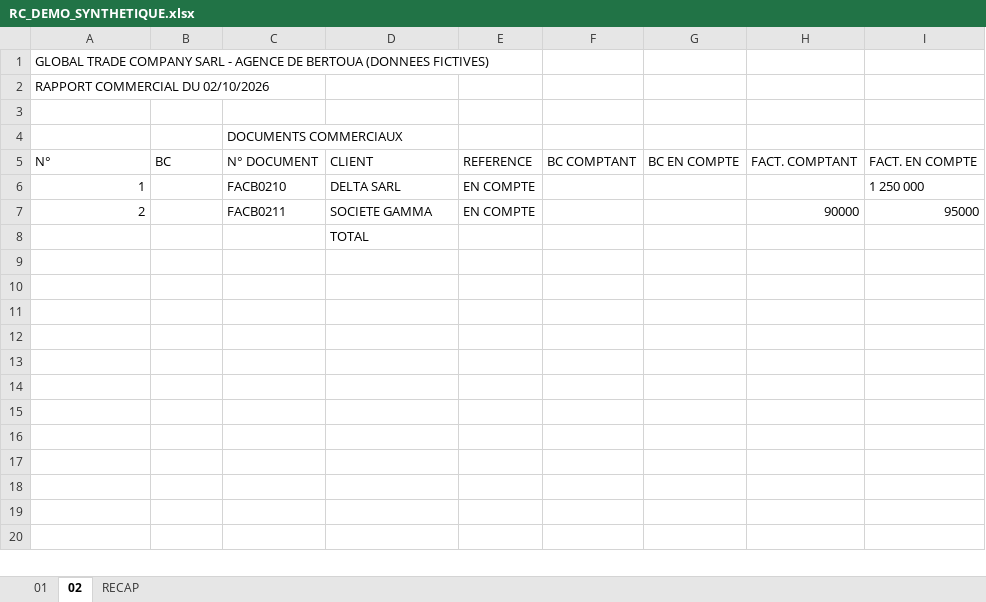
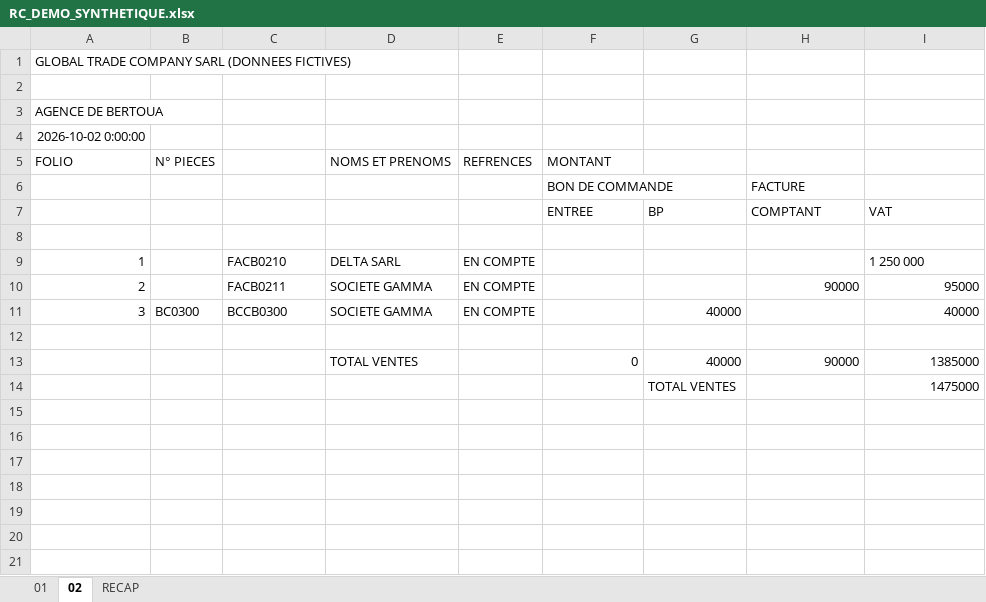
Before and after one commit to piala00/Vps-, an Excel workbook: gtc_compta_clients/demo/RC_DEMO_SYNTHETIQUE.xlsx, sheet 02, drawn as a sheet; only a part is shown; the shorter side is filled out with more unchanged rows; values as stored, in another font and other column widths than the file's, no borders; removed rows and columns are numbered as before the commit, all else as after; the diff covers the shown part only; the diff names each change by its address in the sheet, - before the commit and + after, or states it on an @@ line.

```diff
--- a/gtc_compta_clients/demo/RC_DEMO_SYNTHETIQUE.xlsx (sheet 02)
+++ b/gtc_compta_clients/demo/RC_DEMO_SYNTHETIQUE.xlsx (sheet 02)
-A1: …COMPANY SARL - AGENCE DE BERTOUA (DONNEES FICTIVES)
+A1: …COMPANY SARL (DONNEES FICTIVES)
-row 2: RAPPORT COMMERCIAL DU 02/10/2026
-row 4:  |  | DOCUMENTS COMMERCIAUX
+row 3: AGENCE DE BERTOUA
+row 4: 2026-10-02 0:00:00
+row 5: FOLIO | N° PIECES |  | NOMS ET PRENOMS | REFRENCES | MONTANT
+row 6:  |  |  |  |  | BON DE COMMANDE |  | FACTURE
+row 7:  |  |  |  |  | ENTREE | BP | COMPTANT | VAT
-row 8: N° | BC | N° DOCUMENT | CLIENT | REFERENCE | BC COMPTANT | BC EN COMPTE | FACT. COMPTANT | FACT. EN COMPTE
+row 8: (empty)
+row 11: 3 | BC0300 | BCCB0300 | SOCIETE GAMMA | EN COMPTE |  | 40000 |  | 40000
-D12: TOTAL
+D12: (empty)
+row 13:  |  |  | TOTAL VENTES |  | 0 | 40000 | 90000 | 1385000
+row 14:  |  |  |  |  |  | TOTAL VENTES |  | 1475000
```
Also changed, not shown: 11 added rows, 14 removed rows and 3 edited cells elsewhere in this sheet, sheet 01, gtc_compta_clients/vba/GTC_PREPARATION_JOURNALIERE_modele.xlsx, 31 other files.
